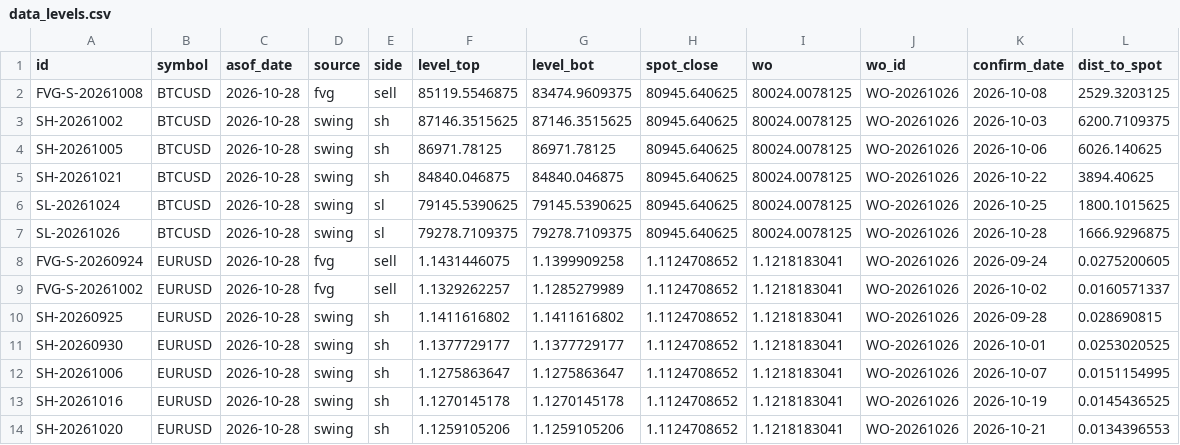
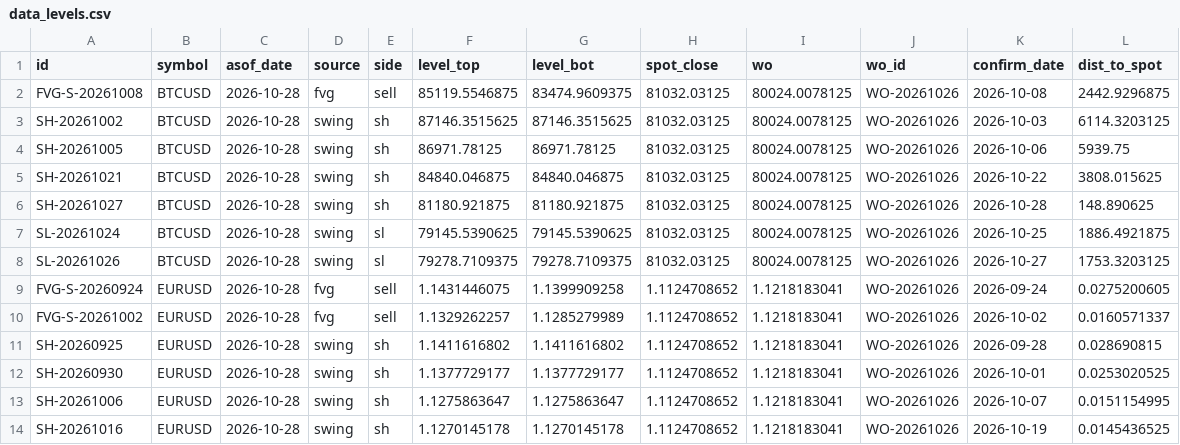
Before and after one commit to keenewong-ai/xauusd-bounce-live, a CSV file: data_levels.csv, drawn as a sheet; only a part is shown; the shorter side is filled out with more unchanged rows; the diff covers the shown part only.

```diff
--- a/data_levels.csv
+++ b/data_levels.csv
@@ -1,8 +1,9 @@
 id,symbol,asof_date,source,side,level_top,level_bot,spot_close,wo,wo_id,confirm_date,dist_to_spot
-FVG-S-20261008,BTCUSD,2026-10-28,fvg,sell,85119.5546875,83474.9609375,80945.640625,80024.0078125,WO-20261026,2026-10-08,2529.3203125
-SH-20261002,BTCUSD,2026-10-28,swing,sh,87146.3515625,87146.3515625,80945.640625,80024.0078125,WO-20261026,2026-10-03,6200.7109375
-SH-20261005,BTCUSD,2026-10-28,swing,sh,86971.78125,86971.78125,80945.640625,80024.0078125,WO-20261026,2026-10-06,6026.140625
-SH-20261021,BTCUSD,2026-10-28,swing,sh,84840.046875,84840.046875,80945.640625,80024.0078125,WO-20261026,2026-10-22,3894.40625
-SL-20261024,BTCUSD,2026-10-28,swing,sl,79145.5390625,79145.5390625,80945.640625,80024.0078125,WO-20261026,2026-10-25,1800.1015625
-SL-20261026,BTCUSD,2026-10-28,swing,sl,79278.7109375,79278.7109375,80945.640625,80024.0078125,WO-20261026,2026-10-28,1666.9296875
+FVG-S-20261008,BTCUSD,2026-10-28,fvg,sell,85119.5546875,83474.9609375,81032.03125,80024.0078125,WO-20261026,2026-10-08,2442.9296875
+SH-20261002,BTCUSD,2026-10-28,swing,sh,87146.3515625,87146.3515625,81032.03125,80024.0078125,WO-20261026,2026-10-03,6114.3203125
+SH-20261005,BTCUSD,2026-10-28,swing,sh,86971.78125,86971.78125,81032.03125,80024.0078125,WO-20261026,2026-10-06,5939.75
+SH-20261021,BTCUSD,2026-10-28,swing,sh,84840.046875,84840.046875,81032.03125,80024.0078125,WO-20261026,2026-10-22,3808.015625
+SH-20261027,BTCUSD,2026-10-28,swing,sh,81180.921875,81180.921875,81032.03125,80024.0078125,WO-20261026,2026-10-28,148.890625
+SL-20261024,BTCUSD,2026-10-28,swing,sl,79145.5390625,79145.5390625,81032.03125,80024.0078125,WO-20261026,2026-10-25,1886.4921875
+SL-20261026,BTCUSD,2026-10-28,swing,sl,79278.7109375,79278.7109375,81032.03125,80024.0078125,WO-20261026,2026-10-27,1753.3203125
 FVG-S-20260924,EURUSD,2026-10-28,fvg,sell,1.1431446075,1.1399909258,1.1124708652,1.1218183041,WO-20261026,2026-09-24,0.0275200605
```
Also changed, not shown: 55 edited cells elsewhere in this file, data_hist.csv, 2 other files.
